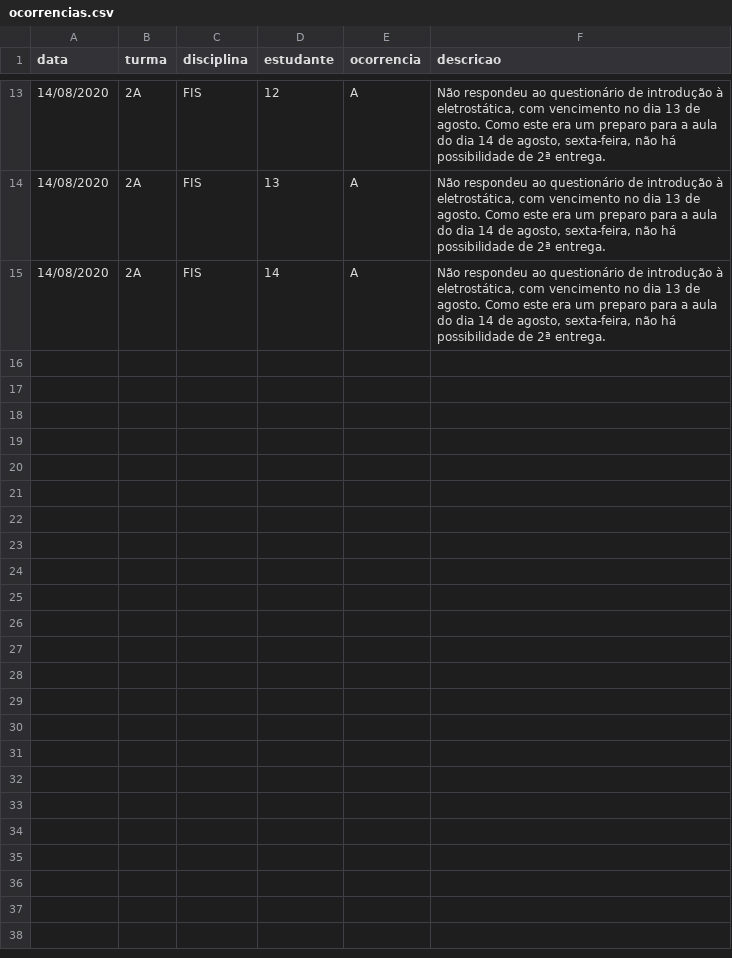
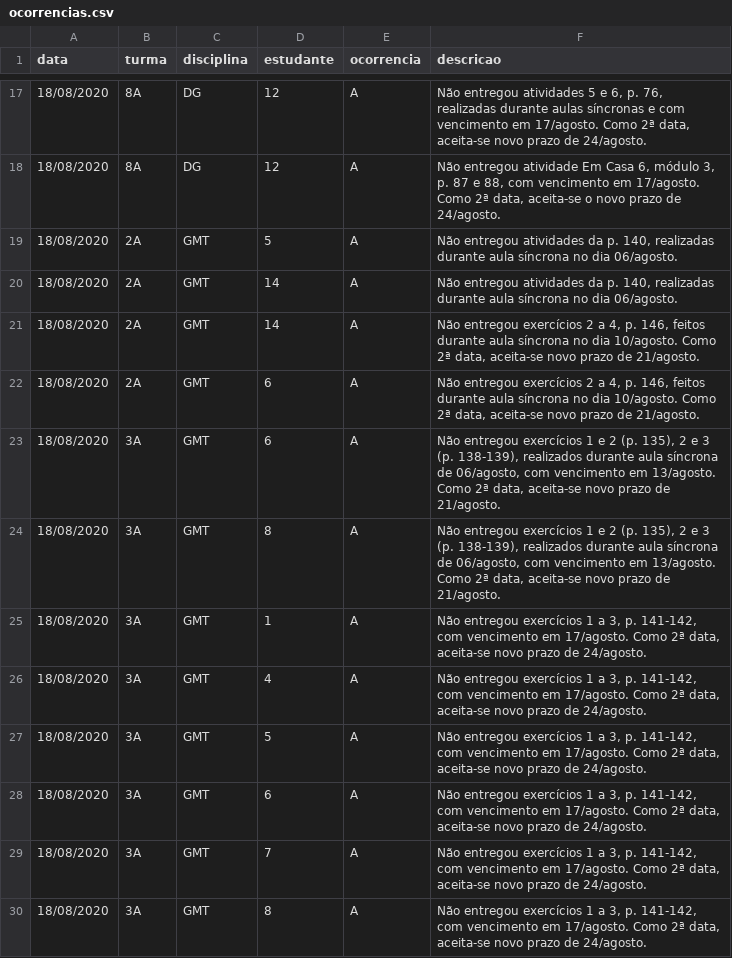
Before and after one commit to pbittencourt/scripts, a CSV file: notas_online/ocorrencias.csv, drawn as a sheet; only a part is shown, gaps mark what is left out; the diff covers the shown part only.

Commit message:
changed ocorrencias.csv

```diff
--- a/notas_online/ocorrencias.csv
+++ b/notas_online/ocorrencias.csv
@@ -13,3 +17,14 @@ data,turma,disciplina,estudante,ocorrencia,descricao
-14/08/2020,2A,FIS,12,A,"Não respondeu ao questionário de introdução à eletrostática, com vencimento no dia 13 de agosto. Como este era um preparo para a aula do dia 14 de agosto, sexta-feira, não há possibilidade de 2ª entrega."
-14/08/2020,2A,FIS,13,A,"Não respondeu ao questionário de introdução à eletrostática, com vencimento no dia 13 de agosto. Como este era um preparo para a aula do dia 14 de agosto, sexta-feira, não há possibilidade de 2ª entrega."
-14/08/2020,2A,FIS,14,A,"Não respondeu ao questionário de introdução à eletrostática, com vencimento no dia 13 de agosto. Como este era um preparo para a aula do dia 14 de agosto, sexta-feira, não há possibilidade de 2ª entrega."
+18/08/2020,8A,DG,12,A,"Não entregou atividades 5 e 6, p. 76, realizadas durante aulas síncronas e com vencimento em 17/agosto. Como 2ª data, aceita-se novo prazo de 24/agosto."
+18/08/2020,8A,DG,12,A,"Não entregou atividade Em Casa 6, módulo 3, p. 87 e 88, com vencimento em 17/agosto. Como 2ª data, aceita-se o novo prazo de 24/agosto."
+18/08/2020,2A,GMT,5,A,"Não entregou atividades da p. 140, realizadas durante aula síncrona no dia 06/agosto."
+18/08/2020,2A,GMT,14,A,"Não entregou atividades da p. 140, realizadas durante aula síncrona no dia 06/agosto."
+18/08/2020,2A,GMT,14,A,"Não entregou exercícios 2 a 4, p. 146, feitos durante aula síncrona no dia 10/agosto. Como 2ª data, aceita-se novo prazo de 21/agosto."
+18/08/2020,2A,GMT,6,A,"Não entregou exercícios 2 a 4, p. 146, feitos durante aula síncrona no dia 10/agosto. Como 2ª data, aceita-se novo prazo de 21/agosto."
+18/08/2020,3A,GMT,6,A,"Não entregou exercícios 1 e 2 (p. 135), 2 e 3 (p. 138-139), realizados durante aula síncrona de 06/agosto, com vencimento em 13/agosto. Como 2ª data, aceita-se novo prazo de 21/agosto."
+18/08/2020,3A,GMT,8,A,"Não entregou exercícios 1 e 2 (p. 135), 2 e 3 (p. 138-139), realizados durante aula síncrona de 06/agosto, com vencimento em 13/agosto. Como 2ª data, aceita-se novo prazo de 21/agosto."
+18/08/2020,3A,GMT,1,A,"Não entregou exercícios 1 a 3, p. 141-142, com vencimento em 17/agosto. Como 2ª data, aceita-se novo prazo de 24/agosto."
+18/08/2020,3A,GMT,4,A,"Não entregou exercícios 1 a 3, p. 141-142, com vencimento em 17/agosto. Como 2ª data, aceita-se novo prazo de 24/agosto."
+18/08/2020,3A,GMT,5,A,"Não entregou exercícios 1 a 3, p. 141-142, com vencimento em 17/agosto. Como 2ª data, aceita-se novo prazo de 24/agosto."
+18/08/2020,3A,GMT,6,A,"Não entregou exercícios 1 a 3, p. 141-142, com vencimento em 17/agosto. Como 2ª data, aceita-se novo prazo de 24/agosto."
+18/08/2020,3A,GMT,7,A,"Não entregou exercícios 1 a 3, p. 141-142, com vencimento em 17/agosto. Como 2ª data, aceita-se novo prazo de 24/agosto."
+18/08/2020,3A,GMT,8,A,"Não entregou exercícios 1 a 3, p. 141-142, com vencimento em 17/agosto. Como 2ª data, aceita-se novo prazo de 24/agosto."
```
Also changed, not shown: 8 added rows, 4 removed rows and 23 edited cells elsewhere in this file, 5 other files.
